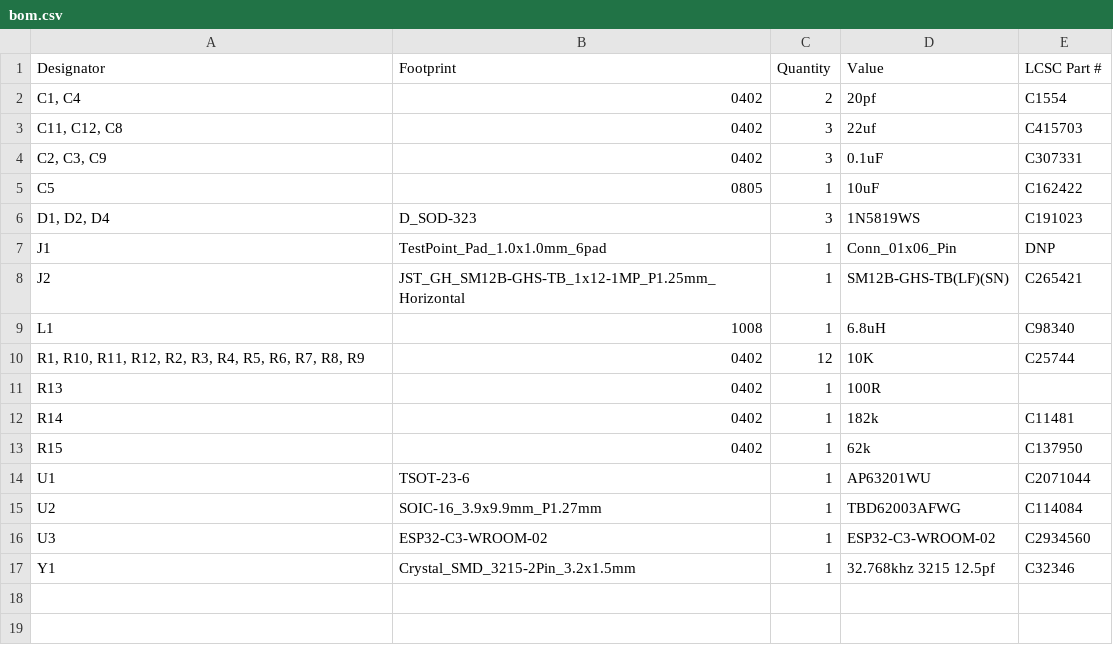
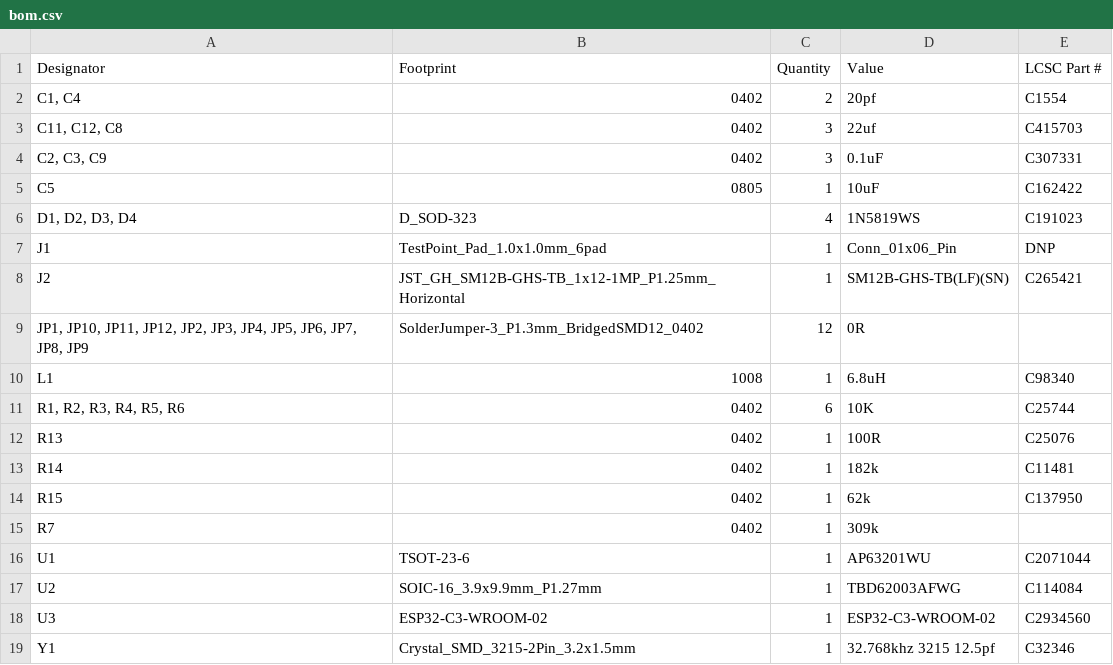
Before and after one commit to fredriknk/uPLC-Digital, a CSV file: PRODUCTION/bom.csv, drawn as a sheet.

```diff
--- a/PRODUCTION/bom.csv
+++ b/PRODUCTION/bom.csv
@@ -5,10 +5,12 @@
 C5,0805,1,10uF,C162422
-"D1, D2, D4",D_SOD-323,3,1N5819WS,C191023
+"D1, D2, D3, D4",D_SOD-323,4,1N5819WS,C191023
 J1,TestPoint_Pad_1.0x1.0mm_6pad,1,Conn_01x06_Pin,DNP
 J2,JST_GH_SM12B-GHS-TB_1x12-1MP_P1.25mm_Horizontal,1,SM12B-GHS-TB(LF)(SN),C265421
+"JP1, JP10, JP11, JP12, JP2, JP3, JP4, JP5, JP6, JP7, JP8, JP9",SolderJumper-3_P1.3mm_BridgedSMD12_0402,12,0R,
 L1,1008,1,6.8uH,C98340
-"R1, R10, R11, R12, R2, R3, R4, R5, R6, R7, R8, R9",0402,12,10K,C25744
-R13,0402,1,100R,
+"R1, R2, R3, R4, R5, R6",0402,6,10K,C25744
+R13,0402,1,100R,C25076
 R14,0402,1,182k,C11481
 R15,0402,1,62k,C137950
+R7,0402,1,309k,
 U1,TSOT-23-6,1,AP63201WU,C2071044
```
Also changed, not shown: PRODUCTION/designators.csv, PRODUCTION/positions.csv, 16 other files.
